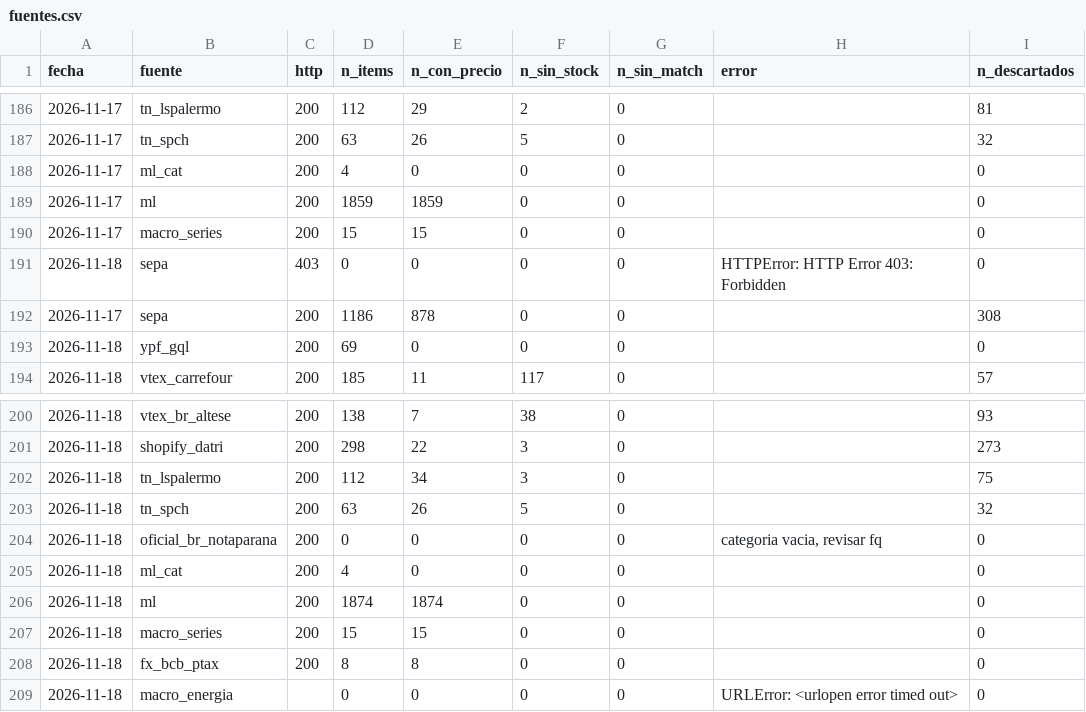
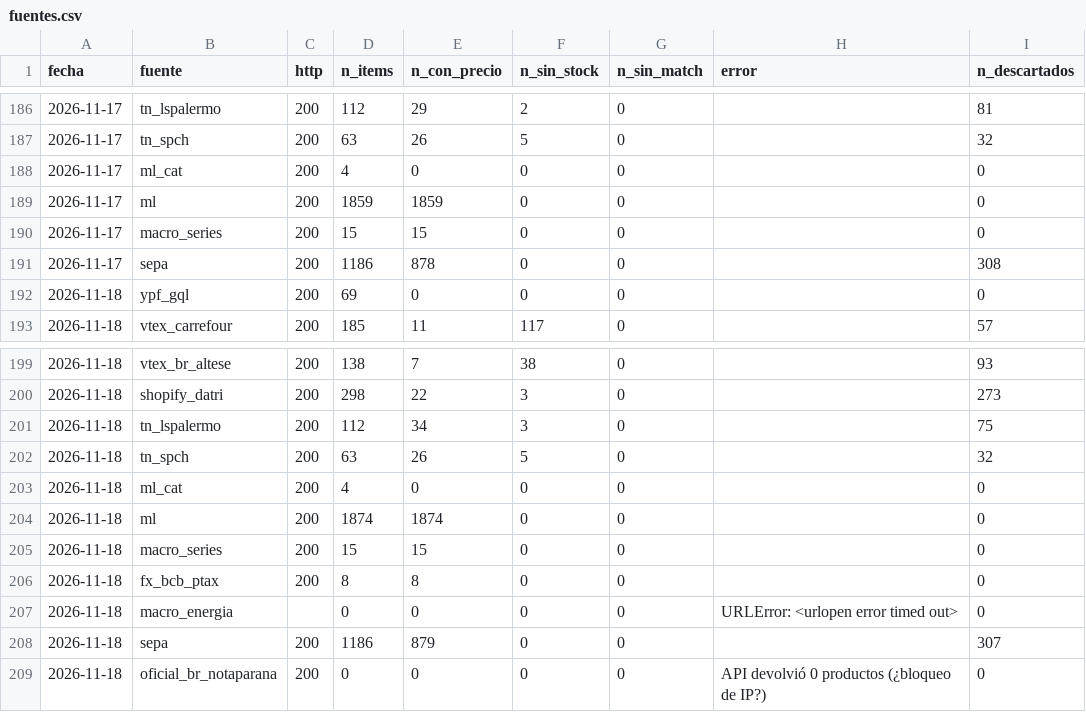
Before and after one commit to noguerafran-alt/LUBRICANTES, a CSV file: data/fuentes.csv, drawn as a sheet; only a part is shown, gaps mark what is left out; removed rows and columns are numbered as before the commit, all else as after; the diff names each change by its address in the sheet, - before the commit and + after, or states it on an @@ line.

Commit message:
datos 2026-11-18: pc (sepa, notaparana)

```diff
--- a/data/fuentes.csv
+++ b/data/fuentes.csv
-row 191: 2026-11-18 | sepa | 403 | 0 | 0 | 0 | 0 | HTTPError: HTTP Error 403: Forbidden | 0
-row 204: 2026-11-18 | oficial_br_notaparana | 200 | 0 | 0 | 0 | 0 | categoria vacia, revisar fq | 0
+row 208: 2026-11-18 | sepa | 200 | 1186 | 879 | 0 | 0 |  | 307
+row 209: 2026-11-18 | oficial_br_notaparana | 200 | 0 | 0 | 0 | 0 | API devolvió 0 productos (¿bloqueo de IP?) | 0
```
Also changed, not shown: 1 other file.
